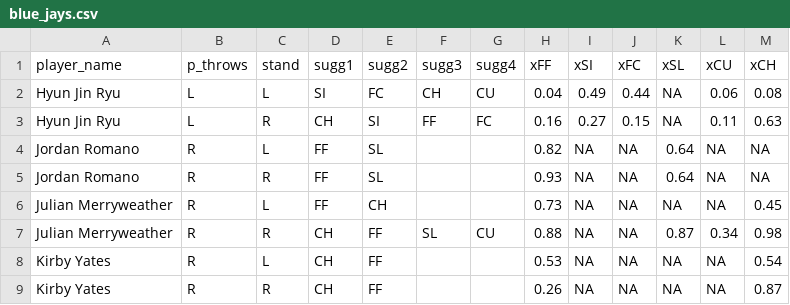
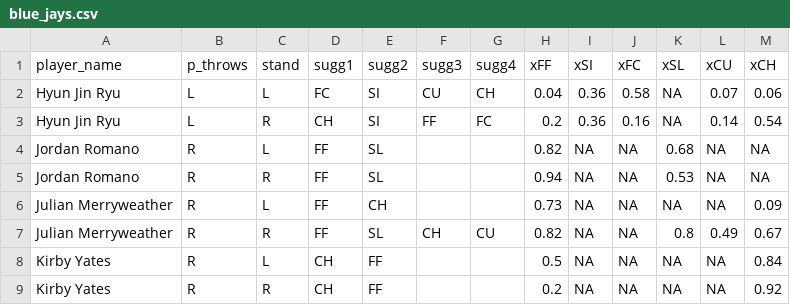
Before and after one commit to joshorenstein/pitching-analysis, a CSV file: data/blue_jays.csv, drawn as a sheet; only a part is shown; the diff covers the shown part only.

```diff
--- a/data/blue_jays.csv
+++ b/data/blue_jays.csv
@@ -1,9 +1,9 @@
 player_name,p_throws,stand,sugg1,sugg2,sugg3,sugg4,xFF,xSI,xFC,xSL,xCU,xCH
-Hyun Jin Ryu,L,L,SI,FC,CH,CU,0.04,0.49,0.44,NA,0.06,0.08
-Hyun Jin Ryu,L,R,CH,SI,FF,FC,0.16,0.27,0.15,NA,0.11,0.63
-Jordan Romano,R,L,FF,SL,,,0.82,NA,NA,0.64,NA,NA
-Jordan Romano,R,R,FF,SL,,,0.93,NA,NA,0.64,NA,NA
-Julian Merryweather,R,L,FF,CH,,,0.73,NA,NA,NA,NA,0.45
-Julian Merryweather,R,R,CH,FF,SL,CU,0.88,NA,NA,0.87,0.34,0.98
-Kirby Yates,R,L,CH,FF,,,0.53,NA,NA,NA,NA,0.54
-Kirby Yates,R,R,CH,FF,,,0.26,NA,NA,NA,NA,0.87
+Hyun Jin Ryu,L,L,FC,SI,CU,CH,0.04,0.36,0.58,NA,0.07,0.06
+Hyun Jin Ryu,L,R,CH,SI,FF,FC,0.2,0.36,0.16,NA,0.14,0.54
+Jordan Romano,R,L,FF,SL,,,0.82,NA,NA,0.68,NA,NA
+Jordan Romano,R,R,FF,SL,,,0.94,NA,NA,0.53,NA,NA
+Julian Merryweather,R,L,FF,CH,,,0.73,NA,NA,NA,NA,0.09
+Julian Merryweather,R,R,FF,SL,CH,CU,0.82,NA,NA,0.8,0.49,0.67
+Kirby Yates,R,L,CH,FF,,,0.5,NA,NA,NA,NA,0.84
+Kirby Yates,R,R,CH,FF,,,0.2,NA,NA,NA,NA,0.92
```
Also changed, not shown: 78 edited cells elsewhere in this file, data/fg-2019.csv, results/pitch_level_results.csv, 9 other files.
